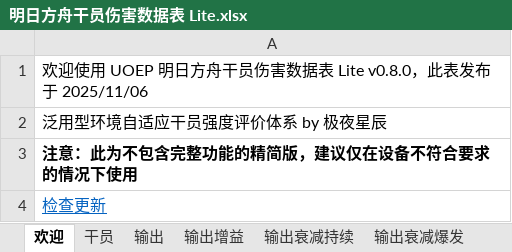
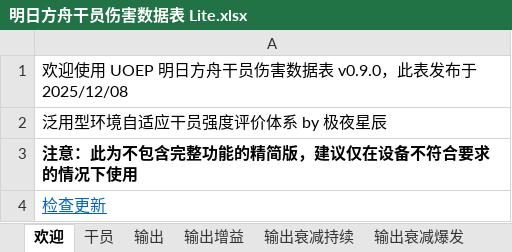
Before and after one commit to uoep/UOEP, an Excel workbook: data/明日方舟干员伤害数据表 Lite.xlsx, sheet 欢迎, drawn as a sheet; values as stored, in another font and other column widths than the file's, no borders; the diff names each change by its address in the sheet, - before the commit and + after, or states it on an @@ line.

```diff
--- a/data/明日方舟干员伤害数据表 Lite.xlsx (sheet 欢迎)
+++ b/data/明日方舟干员伤害数据表 Lite.xlsx (sheet 欢迎)
-A1: …数据表 Lite v0.8.0，此表发布于 2025/11/06
+A1: …数据表 v0.9.0，此表发布于 2025/12/08
```
Also changed, not shown: sheet 承伤实战持续, sheet 承伤实战爆发, sheet 输出实战持续, sheet 输出实战爆发, sheet 输出实战瞬间, sheet 输出, 10 more sheets, charts or pictures, 7 other files.
